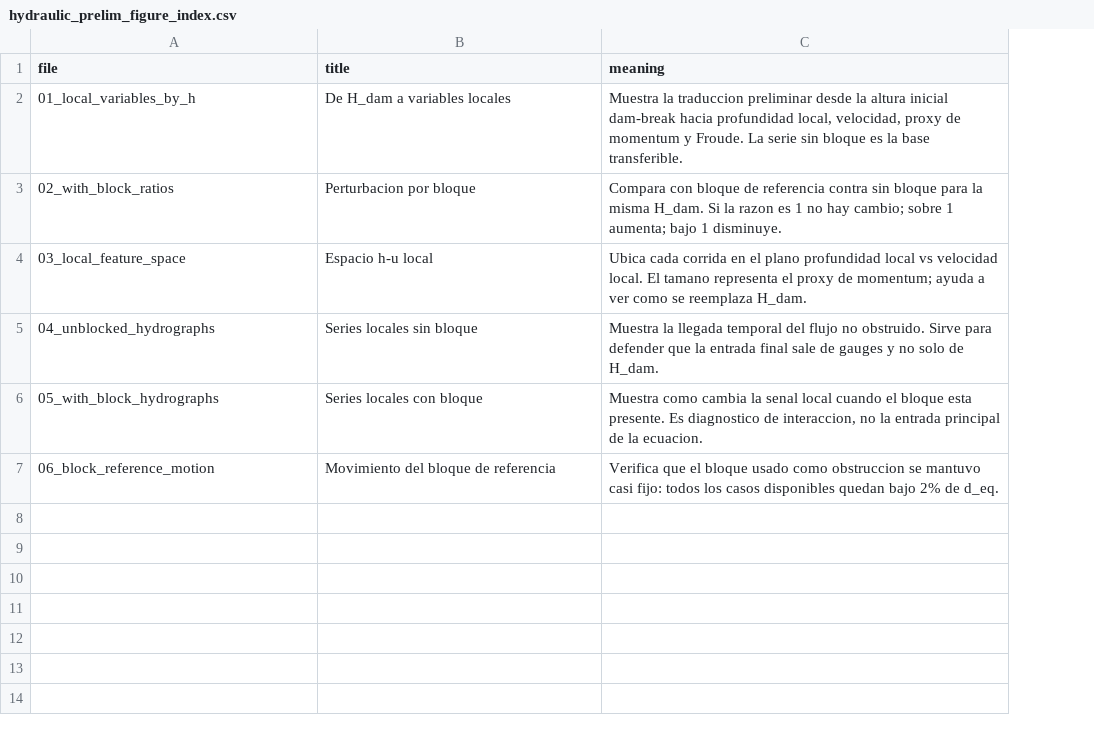
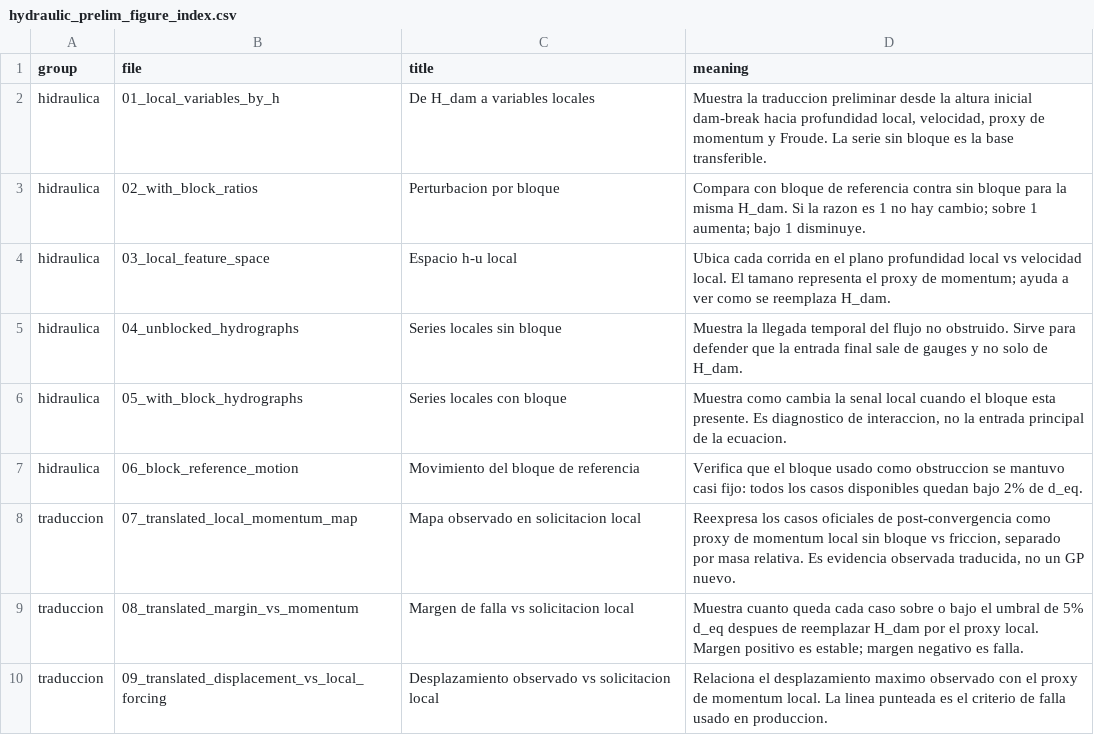
Before and after one commit to kcortes765/convergencia-dp, a CSV file: hidraulica-preliminar/data/hydraulic_prelim_figure_index.csv, drawn as a sheet; the diff names each change by its address in the sheet, - before the commit and + after, or states it on an @@ line.

Commit message:
Add translated hydraulic post-convergence figures

```diff
--- a/hidraulica-preliminar/data/hydraulic_prelim_figure_index.csv
+++ b/hidraulica-preliminar/data/hydraulic_prelim_figure_index.csv
+column A (group), rows 2-7: all hidraulica
+row 8: traduccion | 07_translated_local_momentum_map | Mapa observado en solicitacion local | Reexpresa los casos oficiales de post-convergencia como proxy de momentum local sin bloque vs friccion, separado por masa relativa. Es evidencia observada traducida, no un GP nuevo.
+row 9: traduccion | 08_translated_margin_vs_momentum | Margen de falla vs solicitacion local | Muestra cuanto queda cada caso sobre o bajo el umbral de 5% d_eq despues de reemplazar H_dam por el proxy local. Margen positivo es estable; margen negativo es falla.
+row 10: traduccion | 09_translated_displacement_vs_local_forcing | Desplazamiento observado vs solicitacion local | Relaciona el desplazamiento maximo observado con el proxy de momentum local. La linea punteada es el criterio de falla usado en produccion.
```
Also changed, not shown: 16 other files.
